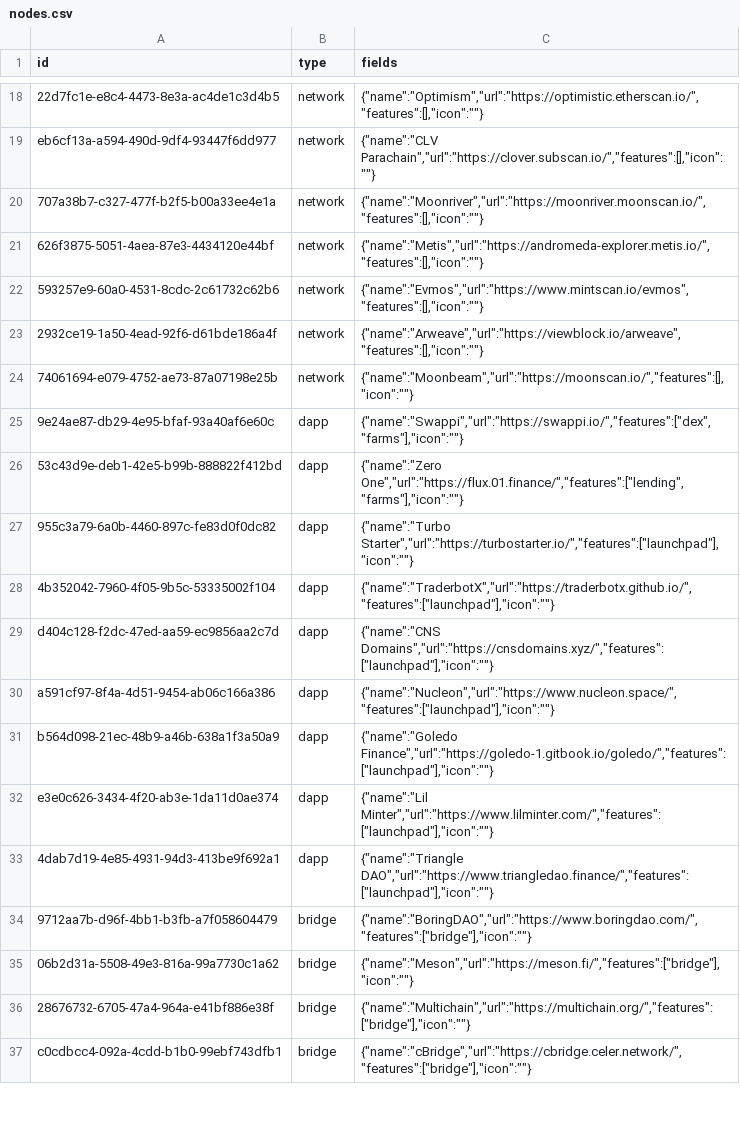
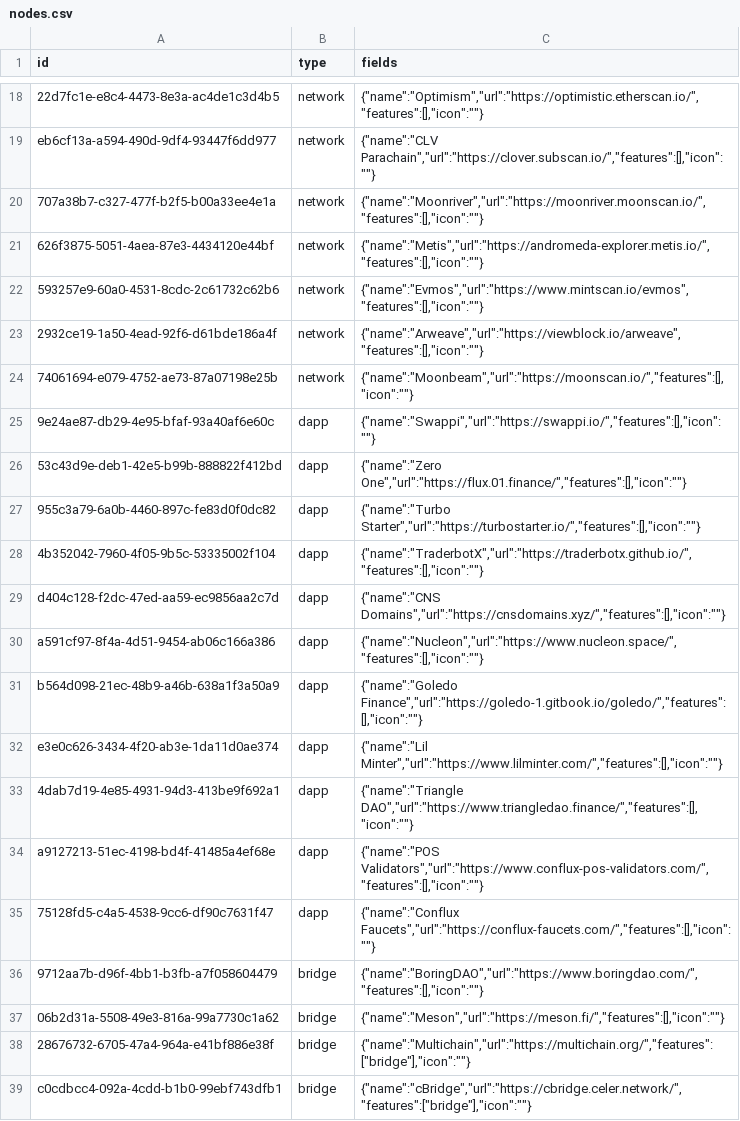
Before and after one commit to simulacrumb-glm/treegraph-graph, a CSV file: poc/nodes.csv, drawn as a sheet; only a part is shown, gaps mark what is left out.

```diff
--- a/poc/nodes.csv
+++ b/poc/nodes.csv
@@ -24,13 +24,15 @@ eb6cf13a-a594-490d-9df4-93447f6dd977|network|{"name":"CLV Parachain","url":"http
 74061694-e079-4752-ae73-87a07198e25b|network|{"name":"Moonbeam","url":"https://moonscan.io/","features":[],"icon":""}
-9e24ae87-db29-4e95-bfaf-93a40af6e60c|dapp|{"name":"Swappi","url":"https://swappi.io/","features":["dex","farms"],"icon":""}
-53c43d9e-deb1-42e5-b99b-888822f412bd|dapp|{"name":"Zero One","url":"https://flux.01.finance/","features":["lending","farms"],"icon":""}
-955c3a79-6a0b-4460-897c-fe83d0f0dc82|dapp|{"name":"Turbo Starter","url":"https://turbostarter.io/","features":["launchpad"],"icon":""}
-4b352042-7960-4f05-9b5c-53335002f104|dapp|{"name":"TraderbotX","url":"https://traderbotx.github.io/","features":["launchpad"],"icon":""}
-d404c128-f2dc-47ed-aa59-ec9856aa2c7d|dapp|{"name":"CNS Domains","url":"https://cnsdomains.xyz/","features":["launchpad"],"icon":""}
-a591cf97-8f4a-4d51-9454-ab06c166a386|dapp|{"name":"Nucleon","url":"https://www.nucleon.space/","features":["launchpad"],"icon":""}
-b564d098-21ec-48b9-a46b-638a1f3a50a9|dapp|{"name":"Goledo Finance","url":"https://goledo-1.gitbook.io/goledo/","features":["launchpad"],"icon":""}
-e3e0c626-3434-4f20-ab3e-1da11d0ae374|dapp|{"name":"Lil Minter","url":"https://www.lilminter.com/","features":["launchpad"],"icon":""}
-4dab7d19-4e85-4931-94d3-413be9f692a1|dapp|{"name":"Triangle DAO","url":"https://www.triangledao.finance/","features":["launchpad"],"icon":""}
-9712aa7b-d96f-4bb1-b3fb-a7f058604479|bridge|{"name":"BoringDAO","url":"https://www.boringdao.com/","features":["bridge"],"icon":""}
-06b2d31a-5508-49e3-816a-99a7730c1a62|bridge|{"name":"Meson","url":"https://meson.fi/","features":["bridge"],"icon":""}
+9e24ae87-db29-4e95-bfaf-93a40af6e60c|dapp|{"name":"Swappi","url":"https://swappi.io/","features":[],"icon":""}
+53c43d9e-deb1-42e5-b99b-888822f412bd|dapp|{"name":"Zero One","url":"https://flux.01.finance/","features":[],"icon":""}
+955c3a79-6a0b-4460-897c-fe83d0f0dc82|dapp|{"name":"Turbo Starter","url":"https://turbostarter.io/","features":[],"icon":""}
+4b352042-7960-4f05-9b5c-53335002f104|dapp|{"name":"TraderbotX","url":"https://traderbotx.github.io/","features":[],"icon":""}
+d404c128-f2dc-47ed-aa59-ec9856aa2c7d|dapp|{"name":"CNS Domains","url":"https://cnsdomains.xyz/","features":[],"icon":""}
+a591cf97-8f4a-4d51-9454-ab06c166a386|dapp|{"name":"Nucleon","url":"https://www.nucleon.space/","features":[],"icon":""}
+b564d098-21ec-48b9-a46b-638a1f3a50a9|dapp|{"name":"Goledo Finance","url":"https://goledo-1.gitbook.io/goledo/","features":[],"icon":""}
+e3e0c626-3434-4f20-ab3e-1da11d0ae374|dapp|{"name":"Lil Minter","url":"https://www.lilminter.com/","features":[],"icon":""}
+4dab7d19-4e85-4931-94d3-413be9f692a1|dapp|{"name":"Triangle DAO","url":"https://www.triangledao.finance/","features":[],"icon":""}
+a9127213-51ec-4198-bd4f-41485a4ef68e|dapp|{"name":"POS Validators","url":"https://www.conflux-pos-validators.com/","features":[],"icon":""}
+75128fd5-c4a5-4538-9cc6-df90c7631f47|dapp|{"name":"Conflux Faucets","url":"https://conflux-faucets.com/","features":[],"icon":""}
+9712aa7b-d96f-4bb1-b3fb-a7f058604479|bridge|{"name":"BoringDAO","url":"https://www.boringdao.com/","features":[],"icon":""}
+06b2d31a-5508-49e3-816a-99a7730c1a62|bridge|{"name":"Meson","url":"https://meson.fi/","features":[],"icon":""}
 28676732-6705-47a4-964a-e41bf886e38f|bridge|{"name":"Multichain","url":"https://multichain.org/","features":["bridge"],"icon":""}
```
Also changed, not shown: poc/links.csv, 2 other files.
